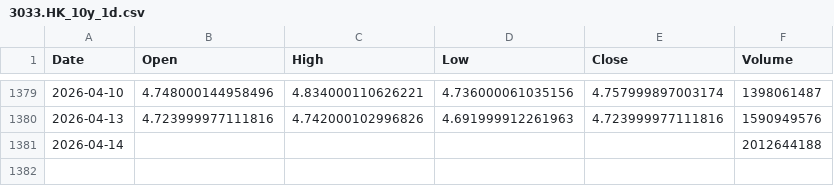
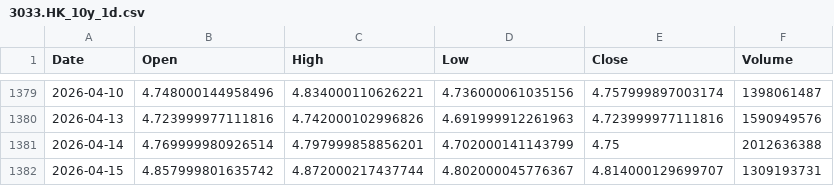
Before and after one commit to cnhjp/quant-trading-system, a CSV file: data/3033.HK_10y_1d.csv, drawn as a sheet; only a part is shown, gaps mark what is left out.

```diff
--- a/data/3033.HK_10y_1d.csv
+++ b/data/3033.HK_10y_1d.csv
@@ -1380,2 +1380,3 @@ Date,Open,High,Low,Close,Volume
 2026-04-13,4.723999977111816,4.742000102996826,4.691999912261963,4.723999977111816,1590949576
-2026-04-14,,,,,2012644188
+2026-04-14,4.769999980926514,4.797999858856201,4.702000141143799,4.75,2012636388
+2026-04-15,4.857999801635742,4.872000217437744,4.802000045776367,4.814000129699707,1309193731
```
Also changed, not shown: data/510300.SS_10y_1d.csv, data/QQQ_10y_1d.csv, 3 other files.
